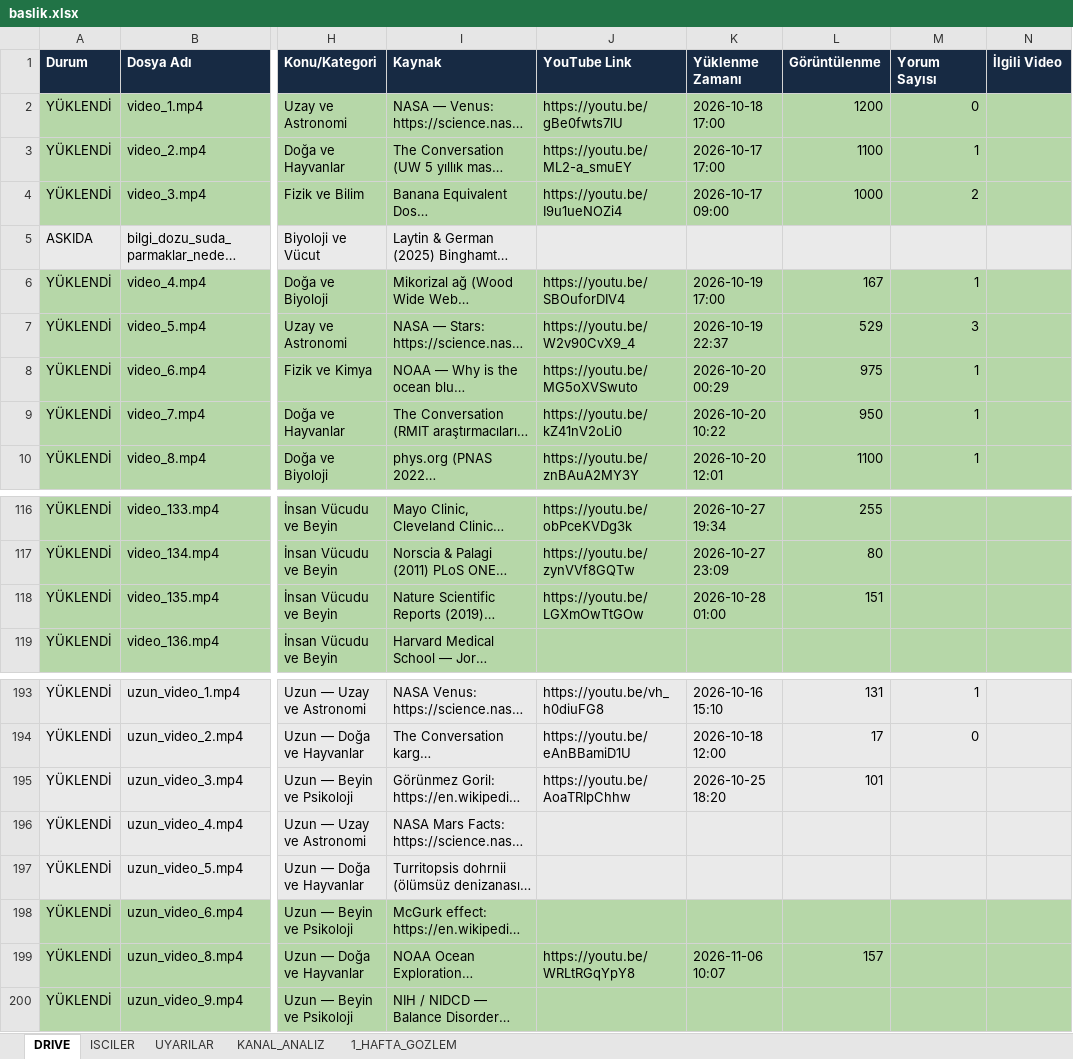
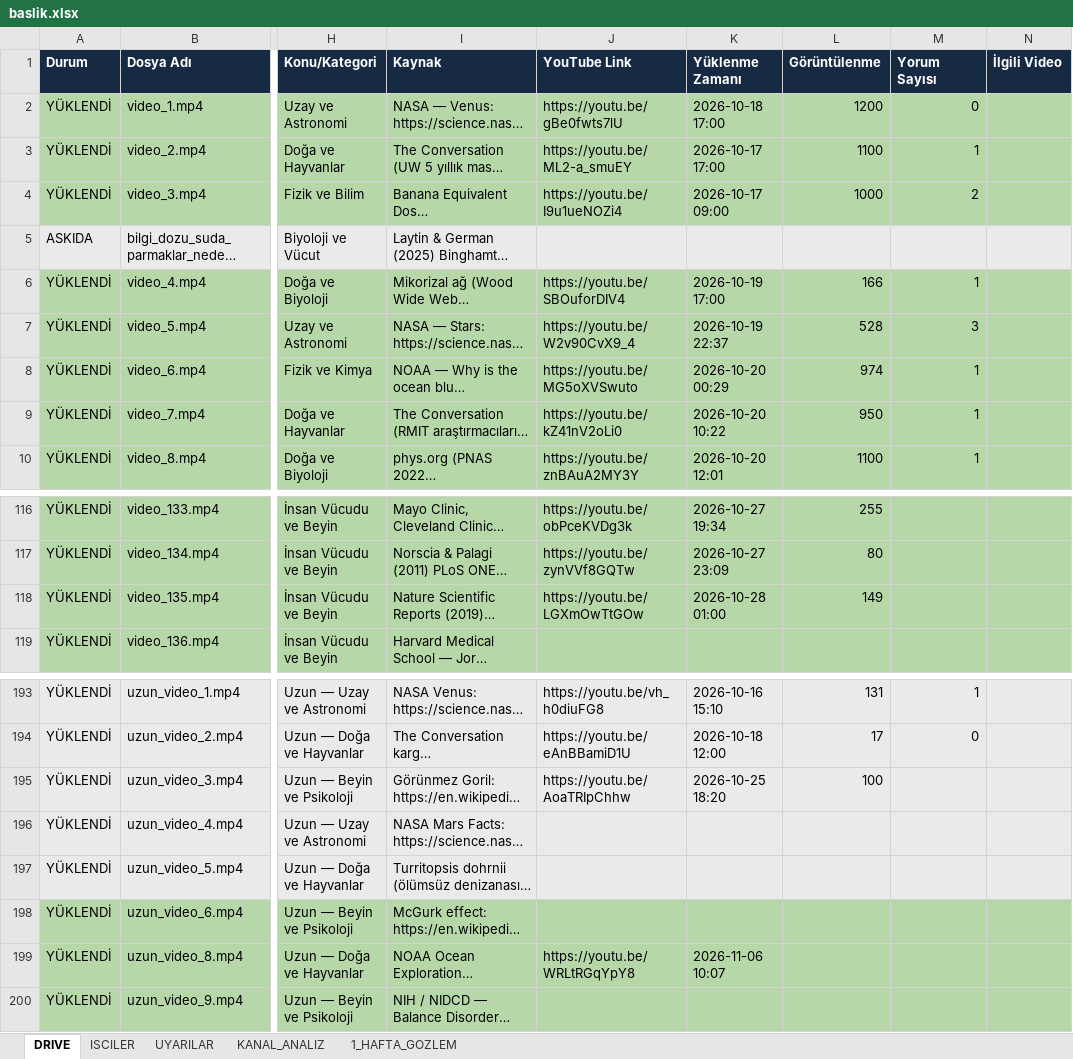
Before and after one commit to benngokhan/yt_auto_uploader, an Excel workbook: baslik.xlsx, sheet DRIVE, drawn as a sheet; only a part is shown, gaps mark what is left out; long unchanged cells end in …; values as stored, in another font and other column widths than the file's, no borders; the diff covers the shown part only; the diff names each change by its address in the sheet, - before the commit and + after, or states it on an @@ line.

```diff
--- a/baslik.xlsx (sheet DRIVE)
+++ b/baslik.xlsx (sheet DRIVE)
-L6 (Görüntülenme): 167
+L6 (Görüntülenme): 166
-L7 (Görüntülenme): 529
+L7 (Görüntülenme): 528
-L8 (Görüntülenme): 975
+L8 (Görüntülenme): 974
-L118 (Görüntülenme): 151
+L118 (Görüntülenme): 149
-L195 (Görüntülenme): 101
+L195 (Görüntülenme): 100
-L199 (Görüntülenme): 157
+L199 (Görüntülenme): (empty)
```
Also changed, not shown: 19 edited cells elsewhere in this sheet, bilgidozu_yukleme_tablosu.xlsx, 3 other files.
